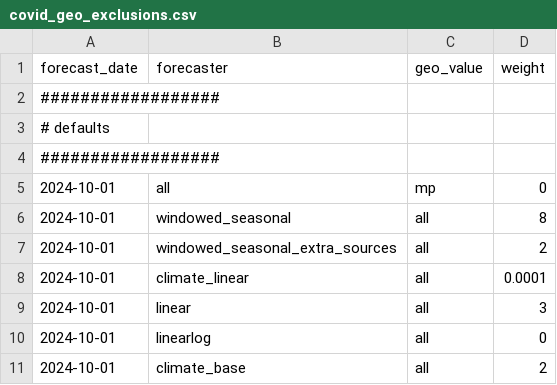
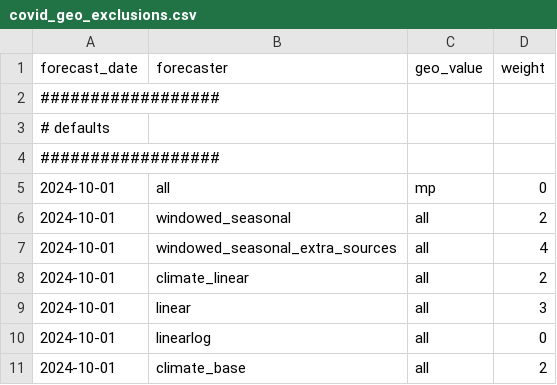
Before and after one commit to cmu-delphi/exploration-tooling, a CSV file: scripts/covid_geo_exclusions.csv, drawn as a sheet; only a part is shown; the diff covers the shown part only.

```diff
--- a/scripts/covid_geo_exclusions.csv
+++ b/scripts/covid_geo_exclusions.csv
@@ -5,5 +5,5 @@ forecast_date,forecaster,geo_value,weight
 2024-10-01, all, mp, 0
-2024-10-01, windowed_seasonal, all, 8
-2024-10-01, windowed_seasonal_extra_sources, all, 2
-2024-10-01, climate_linear, all, 0.0001
+2024-10-01, windowed_seasonal, all, 2
+2024-10-01, windowed_seasonal_extra_sources, all, 4
+2024-10-01, climate_linear, all, 2
 2024-10-01, linear, all, 3
```
Also changed, not shown: 27 added rows elsewhere in this file, scripts/covid_nssp_geo_exclusions.csv.
